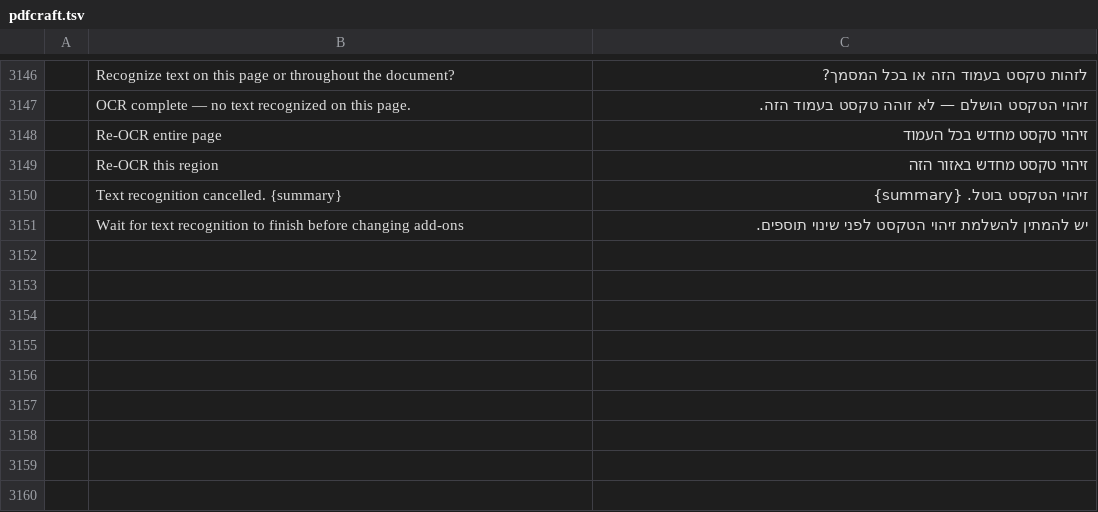
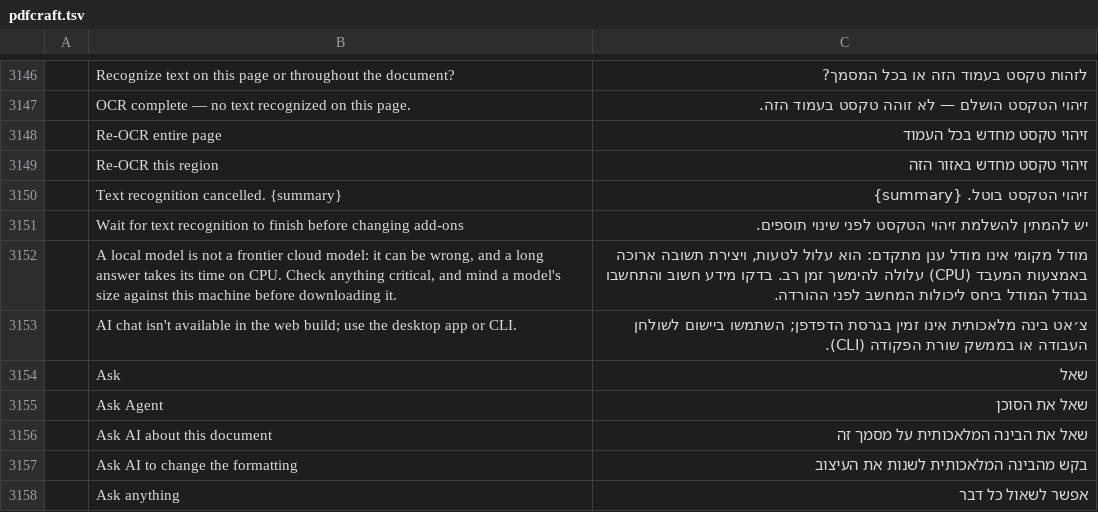
Before and after one commit to nocturney/craft-i18n, a TSV file: locales/he/pdfcraft.tsv, drawn as a sheet; only a part is shown, gaps mark what is left out; the diff covers the shown part only; the diff names each change by its address in the sheet, - before the commit and + after, or states it on an @@ line.

Commit message:
i18n(he/pdfcraft): local AI assistant, model runtime and privacy UI

```diff
--- a/locales/he/pdfcraft.tsv
+++ b/locales/he/pdfcraft.tsv
+row 3152:  | A local model is not a frontier cloud model: it can be wrong, and a long answer takes its time on CPU. Check anything critical, and mind a model's size against this machine before downloading it. | מודל מקומי אינו מודל ענן מתקדם: הוא עלול לטעות, ויצירת תשובה ארוכה באמצעות המעבד (CPU) עלולה להימשך זמן רב. בדקו מידע חשוב והתחשבו בגודל המודל ביחס ליכולות המחשב לפני ההורדה.
+row 3153:  | AI chat isn't available in the web build; use the desktop app or CLI. | צ׳אט בינה מלאכותית אינו זמין בגרסת הדפדפן; השתמשו ביישום לשולחן העבודה או בממשק שורת הפקודה (CLI).
+row 3154:  | Ask | שאל
+row 3155:  | Ask Agent | שאל את הסוכן
+row 3156:  | Ask AI about this document | שאל את הבינה המלאכותית על מסמך זה
+row 3157:  | Ask AI to change the formatting | בקש מהבינה המלאכותית לשנות את העיצוב
+row 3158:  | Ask anything | אפשר לשאול כל דבר
```
Also changed, not shown: 19 added rows elsewhere in this file.
